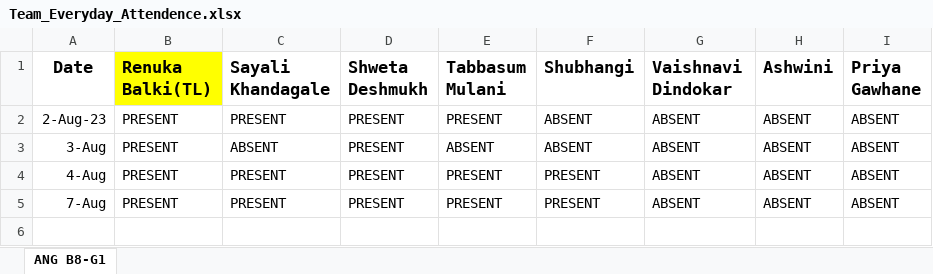
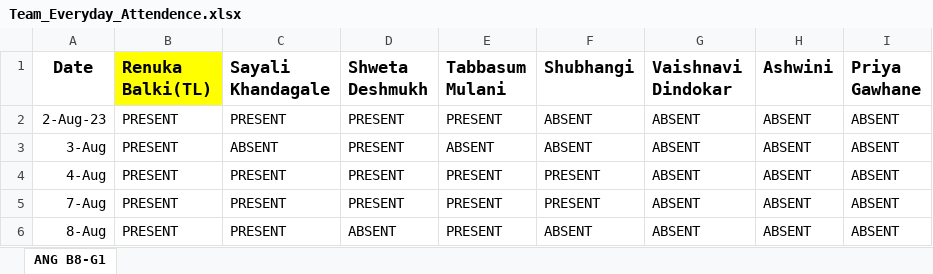
Before and after one commit to RenukaBalki/JSLearning, an Excel workbook: Team_Everyday_Attendence.xlsx, sheet ANG B8-G1, drawn as a sheet; values as stored, in another font and other column widths than the file's, no borders; the diff names each change by its address in the sheet, - before the commit and + after, or states it on an @@ line.

Commit message:
Team Attendance [B8-G1]
Team Attendance [B8-G1]

```diff
--- a/Team_Everyday_Attendence.xlsx (sheet ANG B8-G1)
+++ b/Team_Everyday_Attendence.xlsx (sheet ANG B8-G1)
+row 6: 8-Aug | PRESENT | PRESENT | ABSENT | PRESENT | ABSENT | ABSENT | ABSENT | ABSENT
```
